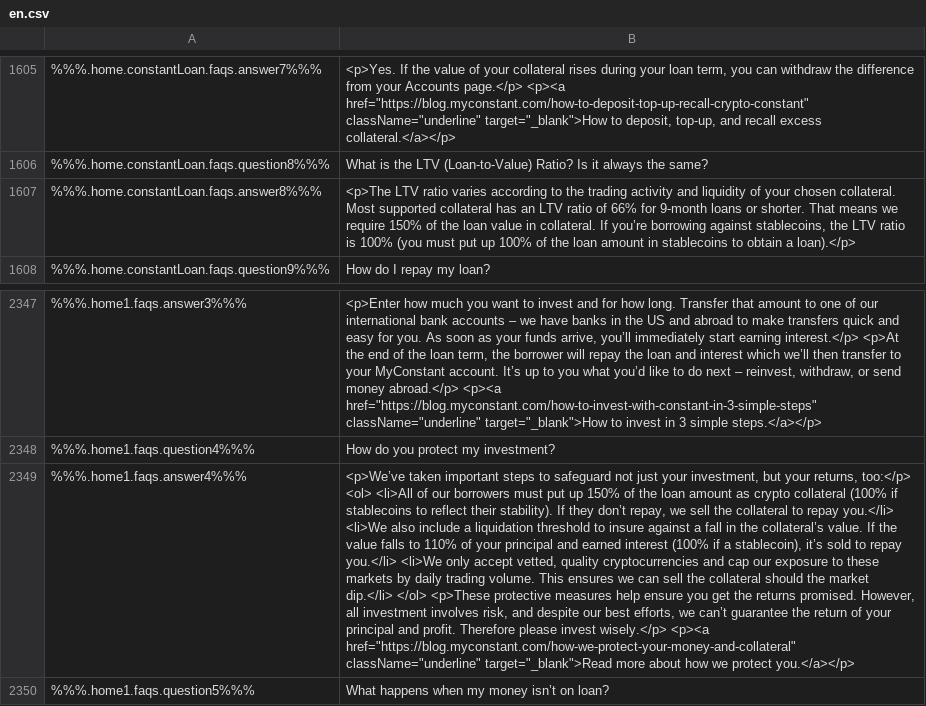
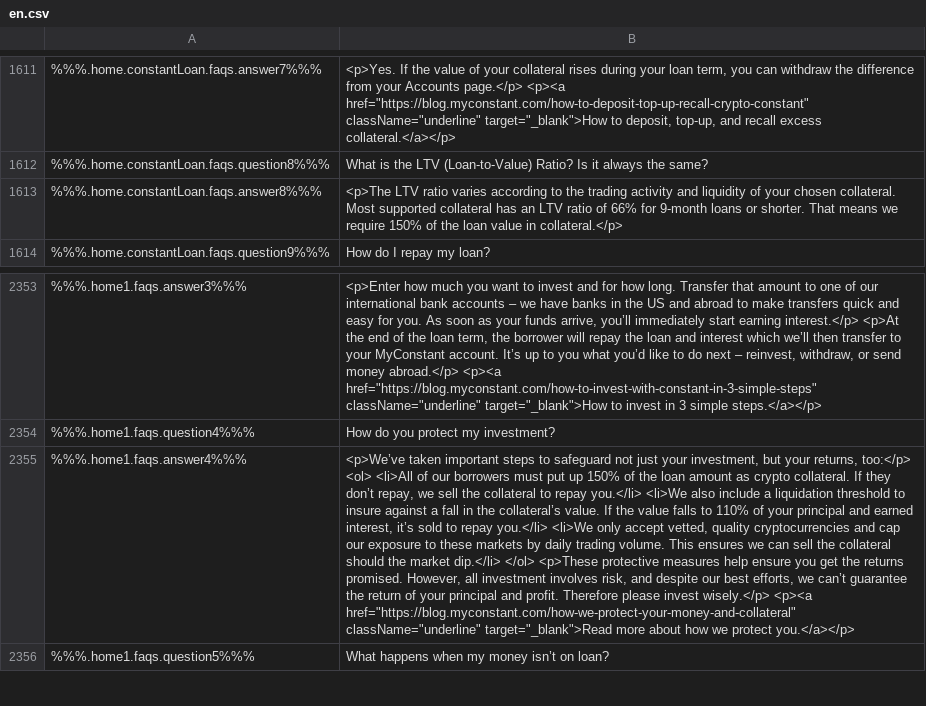
Before and after one commit to duyhtq/constant-web-i18n, a CSV file: store/en.csv, drawn as a sheet; only a part is shown, gaps mark what is left out; addresses are those after the commit; the diff covers the shown part only; the diff names each change by its address in the sheet, - before the commit and + after, or states it on an @@ line.

```diff
--- a/store/en.csv
+++ b/store/en.csv
-B1613: …value in collateral. If you’re borrowing against stablecoins, the LTV ratio is 100% (you must put up 100% of the loan amount in stablecoins to obtain a loan).</p>
+B1613: …value in collateral.</p>
-B2355: …as crypto collateral (100% if stablecoins to reflect their stability). If they don’t repay, we sell the collateral to repay you.</li> <li>We also include a liquidation threshold to insure against a fall in the collateral’s value. If the value falls to 110% of your principal and earned interest (100% if a stablecoin), it’s sold…
+B2355: …as crypto collateral. If they don’t repay, we sell the collateral to repay you.</li> <li>We also include a liquidation threshold to insure against a fall in the collateral’s value. If the value falls to 110% of your principal and earned interest, it’s sold…
```
Also changed, not shown: 8 added rows and 1 edited cell elsewhere in this file, 2 other files.
